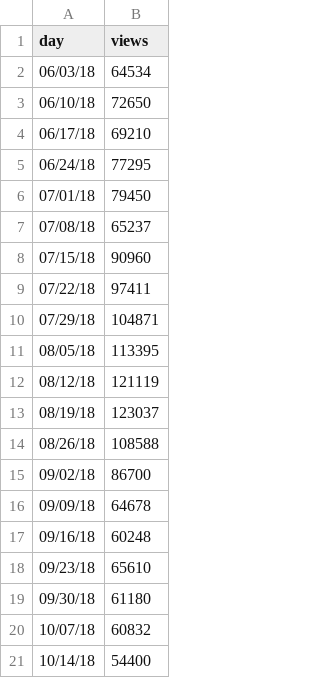
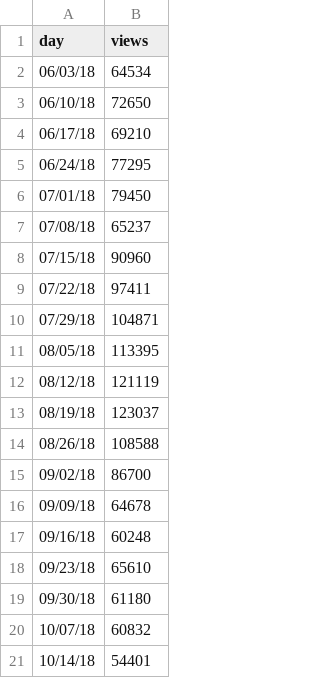
Before and after one commit to limitlessloop/vets.gov-status, a CSV file: _data/1995_views.csv, drawn as a sheet.

```diff
--- a/_data/1995_views.csv
+++ b/_data/1995_views.csv
@@ -20,2 +20,2 @@ day,views
 10/07/18,60832
-10/14/18,54400
+10/14/18,54401
```
Also changed, not shown: _data/claims_views.csv, _data/core_mobile.csv, 10 other files.
